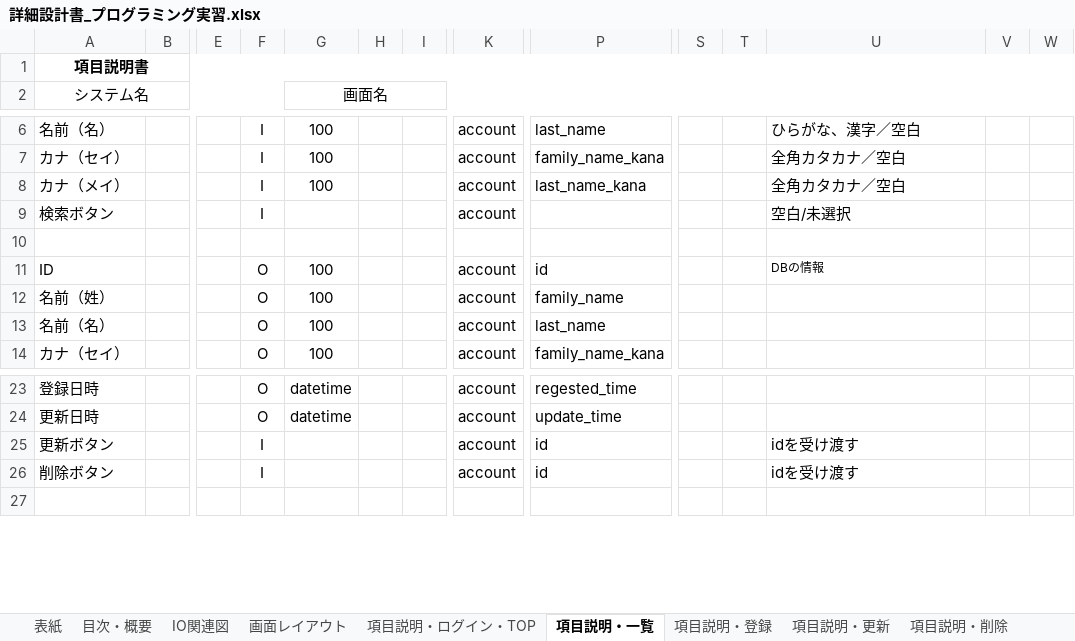
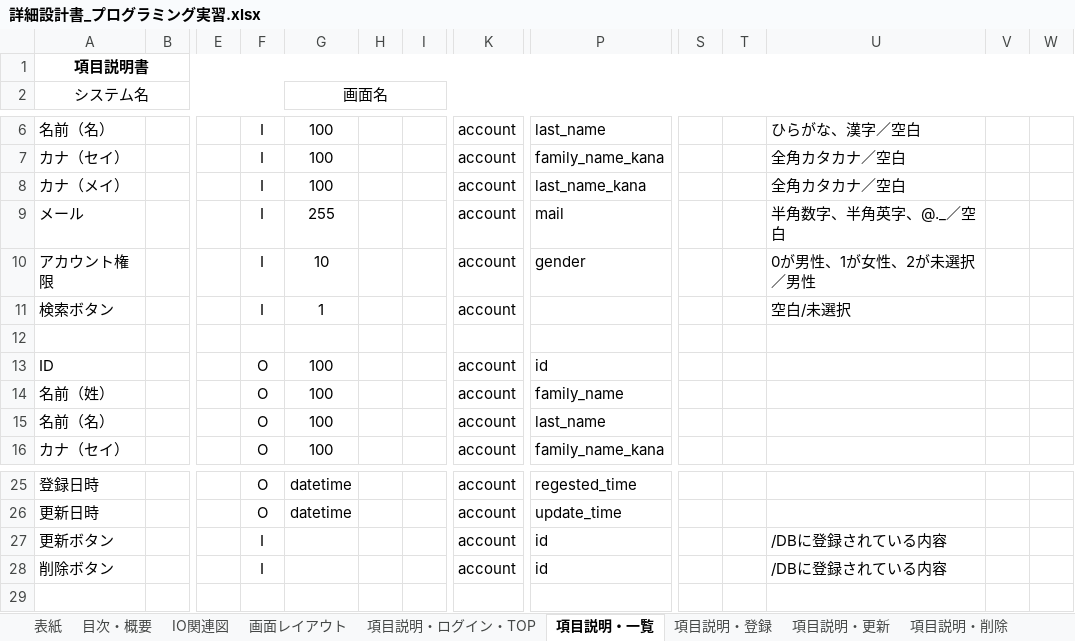
Before and after one commit to mihohashizume/test, an Excel workbook: sekkeisyo/詳細設計演習/詳細設計書_プログラミング実習.xlsx, sheet 項目説明・一覧, drawn as a sheet; only a part is shown, gaps mark what is left out; values as stored, in another font and other column widths than the file's, no borders; addresses are those after the commit; rows hold the shown columns only; the diff names each change by its address in the sheet, - before the commit and + after, or states it on an @@ line.

```diff
--- a/sekkeisyo/詳細設計演習/詳細設計書_プログラミング実習.xlsx (sheet 項目説明・一覧)
+++ b/sekkeisyo/詳細設計演習/詳細設計書_プログラミング実習.xlsx (sheet 項目説明・一覧)
+row 9: メール |  |  | I | 255 |  |  | account | mail |  |  | 半角数字、半角英字、@._／空白
+row 10: アカウント権限 |  |  | I | 10 |  |  | account | gender |  |  | 0が男性、1が女性、2が未選択／男性
-G11 (画面名): (empty)
+G11 (画面名): 1
-U13: DBの情報
+U13: (empty)
-U27:U28: idを受け渡す
+U27:U28: /DBに登録されている内容
```
Also changed, not shown: sheet 項目説明・ログイン・TOP, sheet 項目説明・削除, sheet イベント一覧, sheet 項目説明・登録, sheet 項目説明・更新, charts or pictures, sekkeisyo/基本設計演習/基本設計書_プログラミング実習.xlsx, sekkeisyo/基本設計演習/機能一覧表_プログラミング実習.xlsx, 1 other file.
